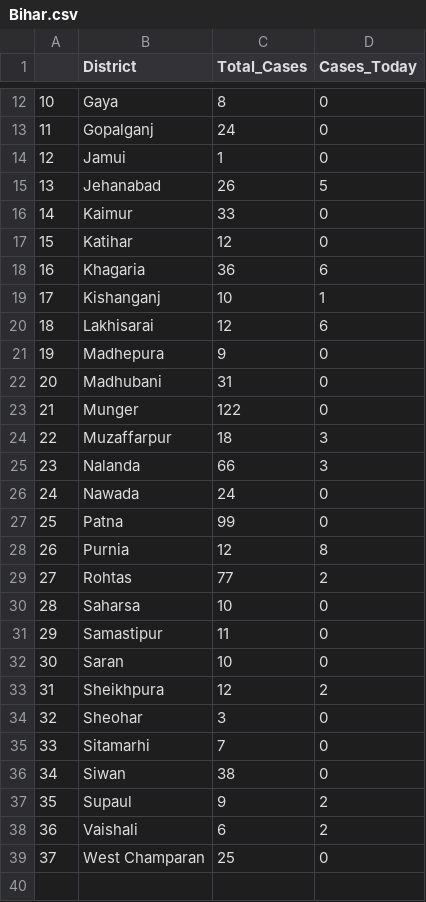
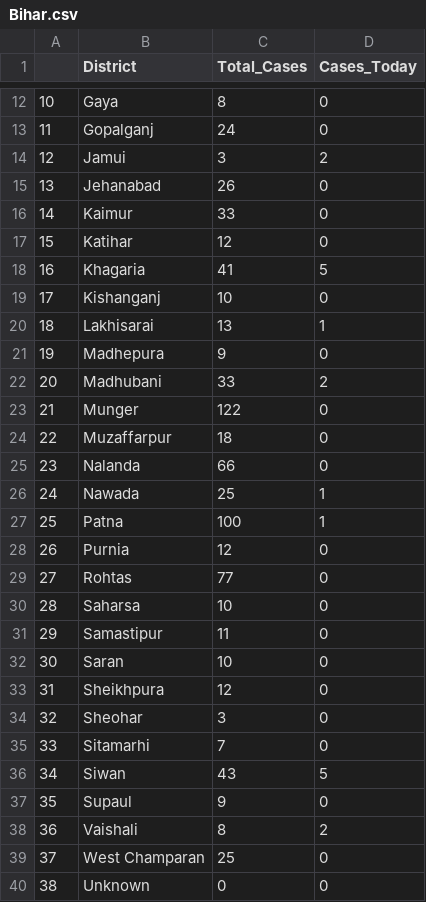
Before and after one commit to sid-1698/covid-india-dashboard, a CSV file: Data/States_Data/Bihar.csv, drawn as a sheet; only a part is shown, gaps mark what is left out; the diff covers the shown part only.

```diff
--- a/Data/States_Data/Bihar.csv
+++ b/Data/States_Data/Bihar.csv
@@ -13,18 +13,18 @@
 11,Gopalganj,24,0
-12,Jamui,1,0
-13,Jehanabad,26,5
+12,Jamui,3,2
+13,Jehanabad,26,0
 14,Kaimur,33,0
 15,Katihar,12,0
-16,Khagaria,36,6
-17,Kishanganj,10,1
-18,Lakhisarai,12,6
+16,Khagaria,41,5
+17,Kishanganj,10,0
+18,Lakhisarai,13,1
 19,Madhepura,9,0
-20,Madhubani,31,0
+20,Madhubani,33,2
 21,Munger,122,0
-22,Muzaffarpur,18,3
-23,Nalanda,66,3
-24,Nawada,24,0
-25,Patna,99,0
-26,Purnia,12,8
-27,Rohtas,77,2
+22,Muzaffarpur,18,0
+23,Nalanda,66,0
+24,Nawada,25,1
+25,Patna,100,1
+26,Purnia,12,0
+27,Rohtas,77,0
 28,Saharsa,10,0
@@ -32,8 +32,9 @@
 30,Saran,10,0
-31,Sheikhpura,12,2
+31,Sheikhpura,12,0
 32,Sheohar,3,0
 33,Sitamarhi,7,0
-34,Siwan,38,0
-35,Supaul,9,2
-36,Vaishali,6,2
+34,Siwan,43,5
+35,Supaul,9,0
+36,Vaishali,8,2
 37,West Champaran,25,0
+38,Unknown,0,0
```
Also changed, not shown: 3 edited cells elsewhere in this file, Data/States_Data/Himachal Pradesh.csv, Data/States_Data/Odisha.csv, 25 other files.
